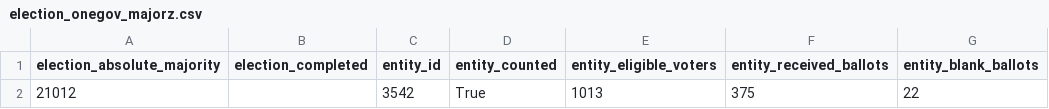
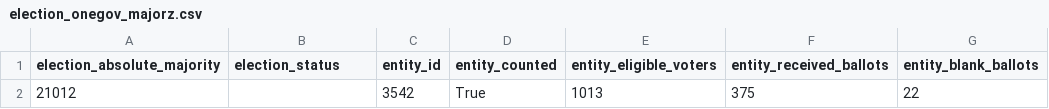
Before and after one commit to OneGov/onegov.election_day, a CSV file: docs/templates/election_onegov_majorz.csv, drawn as a sheet; only a part is shown; the diff names each change by its address in the sheet, - before the commit and + after, or states it on an @@ line.

Commit message:
Fixes CSV templates

```diff
--- a/docs/templates/election_onegov_majorz.csv
+++ b/docs/templates/election_onegov_majorz.csv
-B1: election_completed
+B1: election_status
```
Also changed, not shown: docs/templates/election_onegov_proporz.csv.
